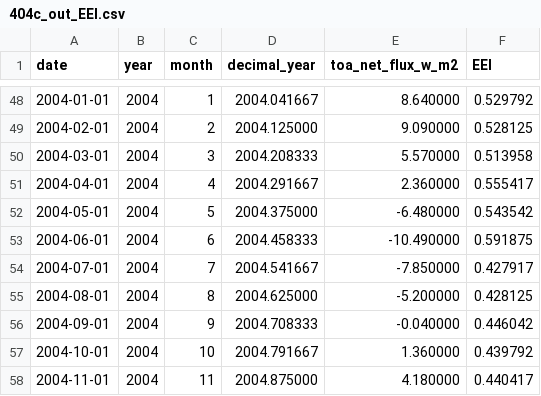
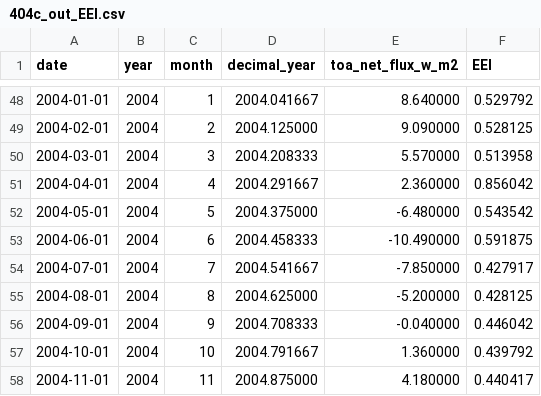
Before and after one commit to Boettcher1960/5_CO2_EEI_T, a CSV file: work/404c_out_EEI.csv, drawn as a sheet; only a part is shown, gaps mark what is left out.

```diff
--- a/work/404c_out_EEI.csv
+++ b/work/404c_out_EEI.csv
@@ -50,3 +50,3 @@ date,year,month,decimal_year,toa_net_flux_w_m2,EEI
 2004-03-01,2004,3,2004.208333,5.570000,0.513958
-2004-04-01,2004,4,2004.291667,2.360000,0.555417
+2004-04-01,2004,4,2004.291667,2.360000,0.856042
 2004-05-01,2004,5,2004.375000,-6.480000,0.543542
```
Also changed, not shown: work/file404_48Month.csv, 3 other files.
